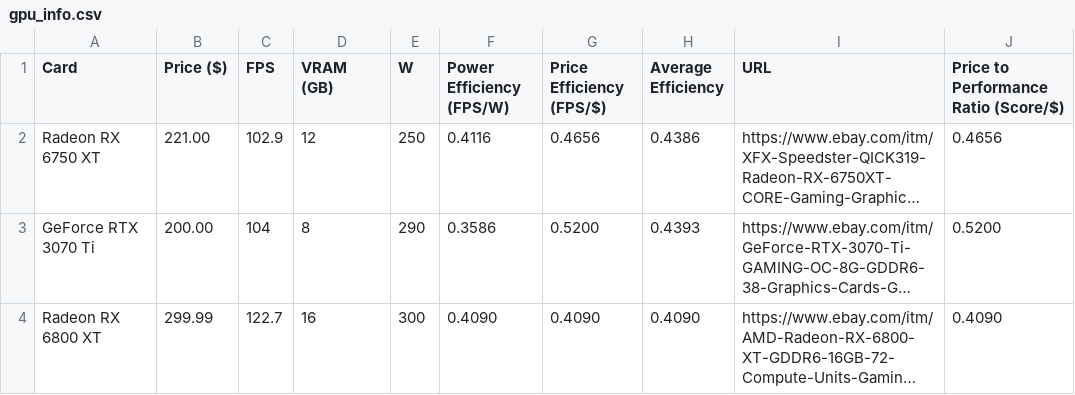
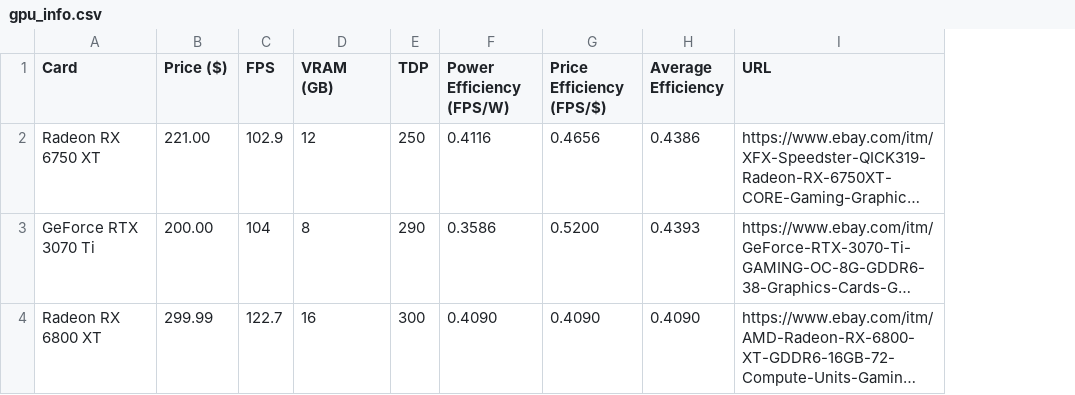
Before and after one commit to Logan-Fouts/componentTracking, a CSV file: gpu_info.csv, drawn as a sheet; only a part is shown; long unchanged cells end in …; the diff covers the shown part only; the diff names each change by its address in the sheet, - before the commit and + after, or states it on an @@ line.

Commit message:
fixed csv formatting a bit, updated data

```diff
--- a/gpu_info.csv
+++ b/gpu_info.csv
-column J, rows 1-4: Price to Performance Ratio (Score/$) | 0.4656 | 0.5200 | 0.4090
-E1: W
+E1: TDP
```
Also changed, not shown: 12 edited cells elsewhere in this file, cpu_info.csv, 3 other files.
